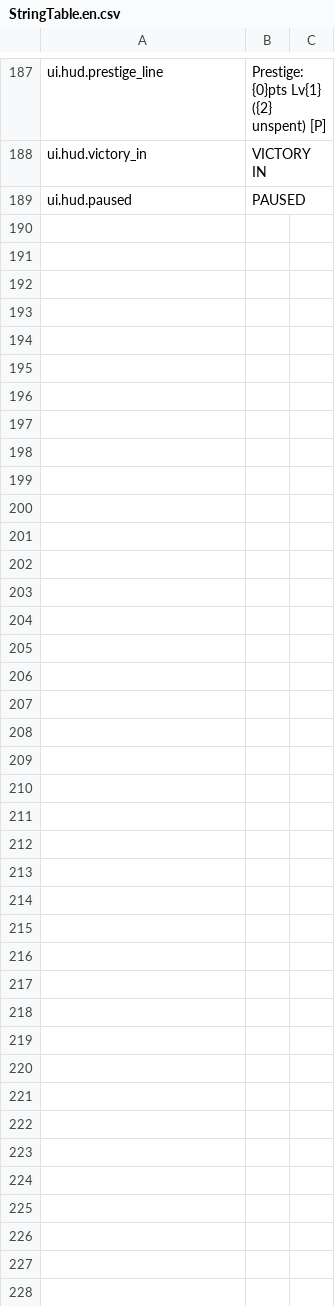
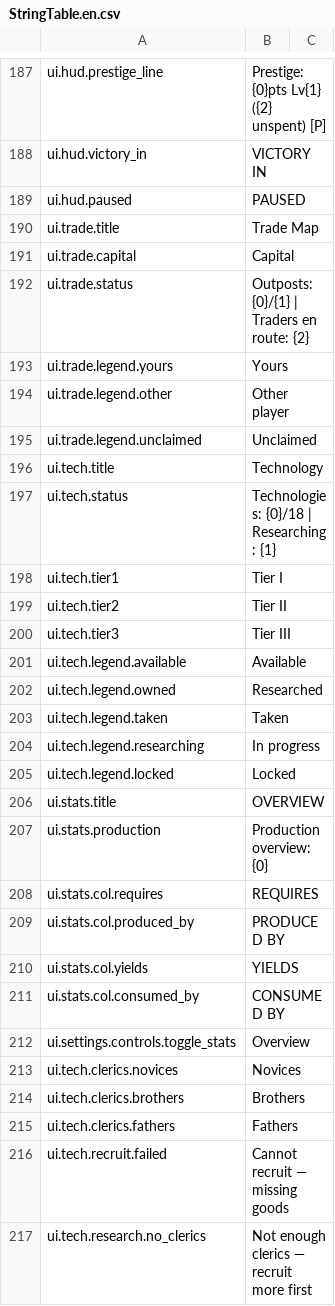
Before and after one commit to n0kitz/Settler7_1, a CSV file: Assets/Resources/Localization/StringTable.en.csv, drawn as a sheet; only a part is shown, gaps mark what is left out.

```diff
--- a/Assets/Resources/Localization/StringTable.en.csv
+++ b/Assets/Resources/Localization/StringTable.en.csv
@@ -189 +189,29 @@ ui.hud.victory_in,VICTORY IN
 ui.hud.paused,PAUSED
+ui.trade.title,Trade Map
+ui.trade.capital,Capital
+ui.trade.status,Outposts: {0}/{1}  |  Traders en route: {2}
+ui.trade.legend.yours,Yours
+ui.trade.legend.other,Other player
+ui.trade.legend.unclaimed,Unclaimed
+ui.tech.title,Technology
+ui.tech.status,Technologies: {0}/18  |  Researching: {1}
+ui.tech.tier1,Tier I
+ui.tech.tier2,Tier II
+ui.tech.tier3,Tier III
+ui.tech.legend.available,Available
+ui.tech.legend.owned,Researched
+ui.tech.legend.taken,Taken
+ui.tech.legend.researching,In progress
+ui.tech.legend.locked,Locked
+ui.stats.title,OVERVIEW
+ui.stats.production,Production overview: {0}
+ui.stats.col.requires,REQUIRES
+ui.stats.col.produced_by,PRODUCED BY
+ui.stats.col.yields,YIELDS
+ui.stats.col.consumed_by,CONSUMED BY
+ui.settings.controls.toggle_stats,Overview
+ui.tech.clerics.novices,Novices
+ui.tech.clerics.brothers,Brothers
+ui.tech.clerics.fathers,Fathers
+ui.tech.recruit.failed,Cannot recruit — missing goods
+ui.tech.research.no_clerics,Not enough clerics — recruit more first
```
Also changed, not shown: Assets/Resources/Localization/StringTable.de.csv, 27 other files.
